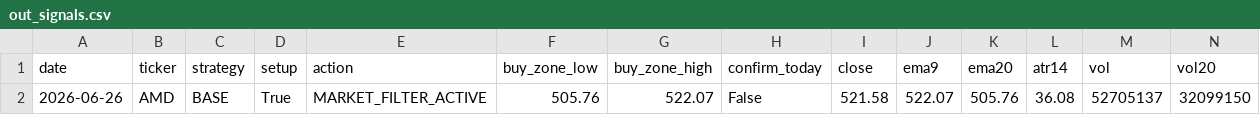
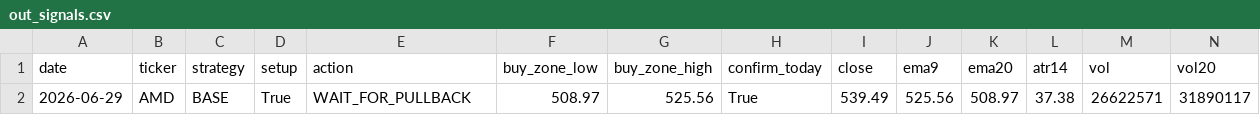
Before and after one commit to Ayodukale/S_B, a CSV file: data/out_signals.csv, drawn as a sheet; only a part is shown; removed rows and columns are numbered as before the commit, all else as after; rows hold the shown columns only; the diff names each change by its address in the sheet, - before the commit and + after, or states it on an @@ line.

```diff
--- a/data/out_signals.csv
+++ b/data/out_signals.csv
-row 2: 2026-06-26 | AMD | BASE | True | MARKET_FILTER_ACTIVE | 505.76 | 522.07 | False | 521.58 | 522.07 | 505.76 | 36.08 | 52705137 | 32099150
+row 2: 2026-06-29 | AMD | BASE | True | WAIT_FOR_PULLBACK | 508.97 | 525.56 | True | 539.49 | 525.56 | 508.97 | 37.38 | 26622571 | 31890117
```
Also changed, not shown: 4 other files.
